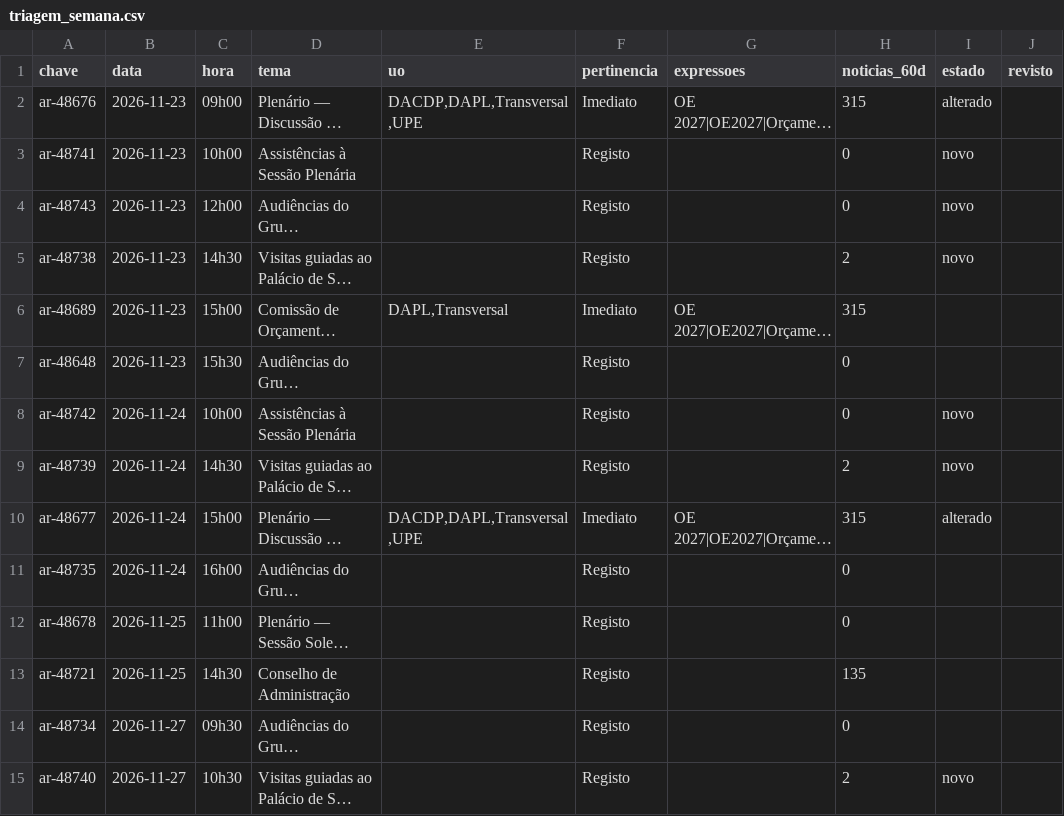
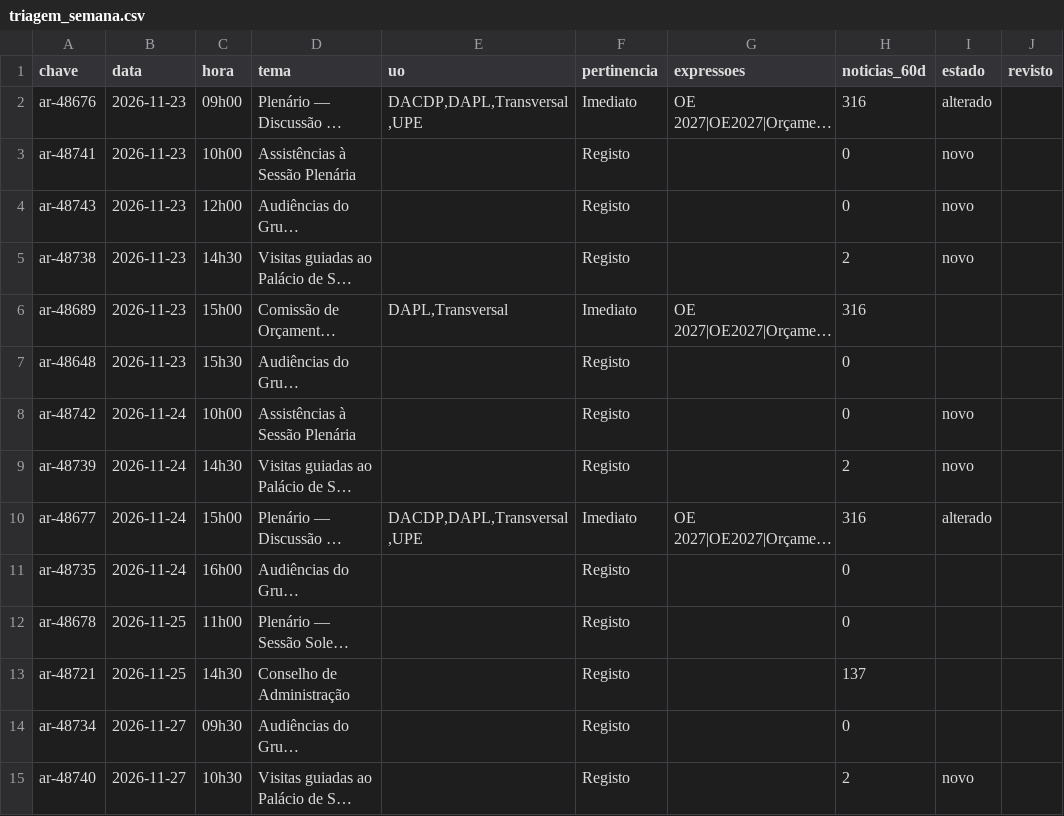
Before and after one commit to upe-sggov/ar-preview, a CSV file: dados/triagem_semana.csv, drawn as a sheet; long unchanged cells end in …; the diff names each change by its address in the sheet, - before the commit and + after, or states it on an @@ line.

```diff
--- a/dados/triagem_semana.csv
+++ b/dados/triagem_semana.csv
-H2 (noticias_60d): 315
+H2 (noticias_60d): 316
-H6 (noticias_60d): 315
+H6 (noticias_60d): 316
-H10 (noticias_60d): 315
+H10 (noticias_60d): 316
-H13 (noticias_60d): 135
+H13 (noticias_60d): 137
```
Also changed, not shown: 39 other files.
